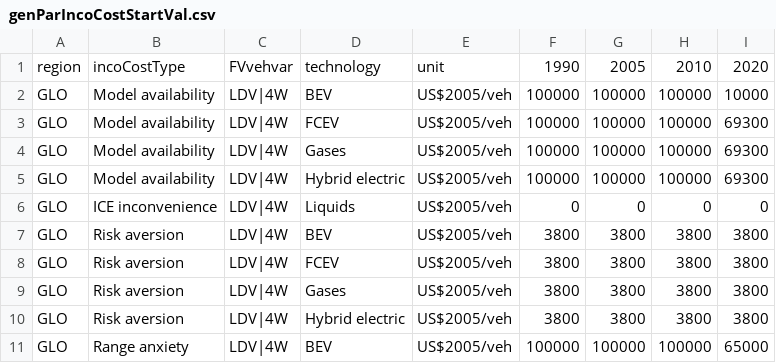
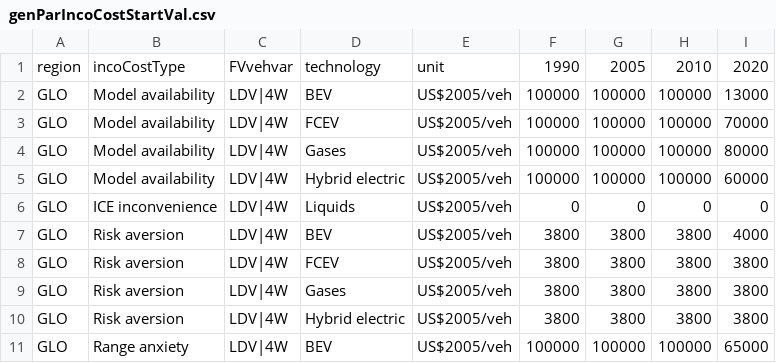
Before and after one commit to pik-piam/edgeTransport, a CSV file: inst/extdata/genParIncoCostStartVal.csv, drawn as a sheet; only a part is shown; the diff covers the shown part only.

```diff
--- a/inst/extdata/genParIncoCostStartVal.csv
+++ b/inst/extdata/genParIncoCostStartVal.csv
@@ -1,8 +1,8 @@
 region;incoCostType;FVvehvar;technology;unit;1990;2005;2010;2020
-GLO;Model availability;LDV|4W;BEV;US$2005/veh;100000;100000;100000;10000
-GLO;Model availability;LDV|4W;FCEV;US$2005/veh;100000;100000;100000;69300
-GLO;Model availability;LDV|4W;Gases;US$2005/veh;100000;100000;100000;69300
-GLO;Model availability;LDV|4W;Hybrid electric;US$2005/veh;100000;100000;100000;69300
+GLO;Model availability;LDV|4W;BEV;US$2005/veh;100000;100000;100000;13000
+GLO;Model availability;LDV|4W;FCEV;US$2005/veh;100000;100000;100000;70000
+GLO;Model availability;LDV|4W;Gases;US$2005/veh;100000;100000;100000;80000
+GLO;Model availability;LDV|4W;Hybrid electric;US$2005/veh;100000;100000;100000;60000
 GLO;ICE inconvenience ;LDV|4W;Liquids;US$2005/veh;0;0;0;0
-GLO;Risk aversion;LDV|4W;BEV;US$2005/veh;3800;3800;3800;3800
+GLO;Risk aversion;LDV|4W;BEV;US$2005/veh;3800;3800;3800;4000
 GLO;Risk aversion;LDV|4W;FCEV;US$2005/veh;3800;3800;3800;3800
```
Also changed, not shown: 14 added rows and 12 edited cells elsewhere in this file, inst/extdata/scenParIncoCost.csv, 1 other file.
